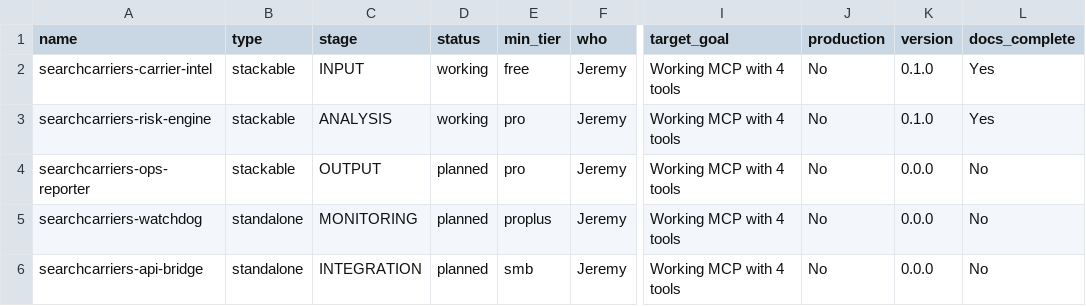
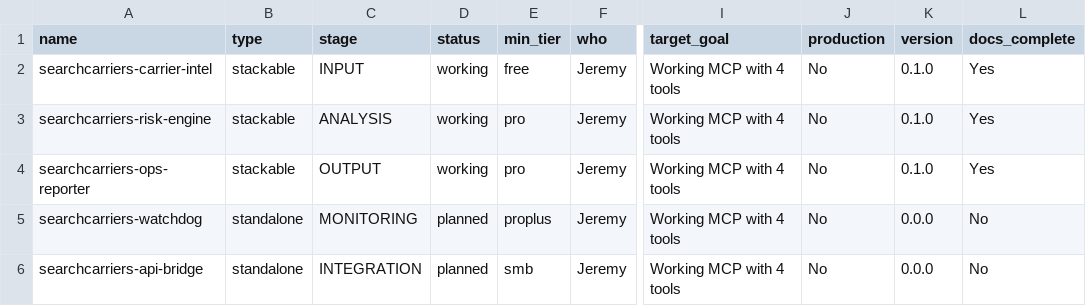
Before and after one commit to jeremylongshore/searchcarriers, a CSV file: inventory/plugins_inventory.csv, drawn as a sheet; only a part is shown, gaps mark what is left out; the diff names each change by its address in the sheet, - before the commit and + after, or states it on an @@ line.

```diff
--- a/inventory/plugins_inventory.csv
+++ b/inventory/plugins_inventory.csv
-D4 (status): planned
+D4 (status): working
-K4 (version): 0.0.0
+K4 (version): 0.1.0
-L4 (docs_complete): No
+L4 (docs_complete): Yes
```
Also changed, not shown: 17 other files.
